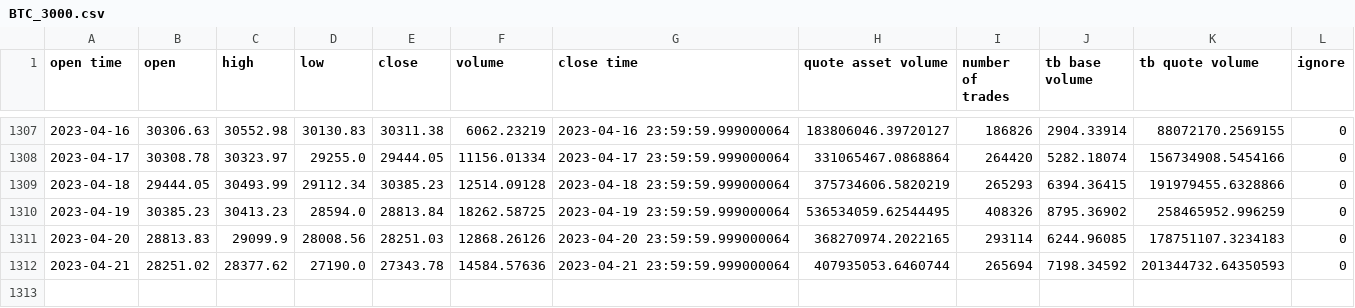
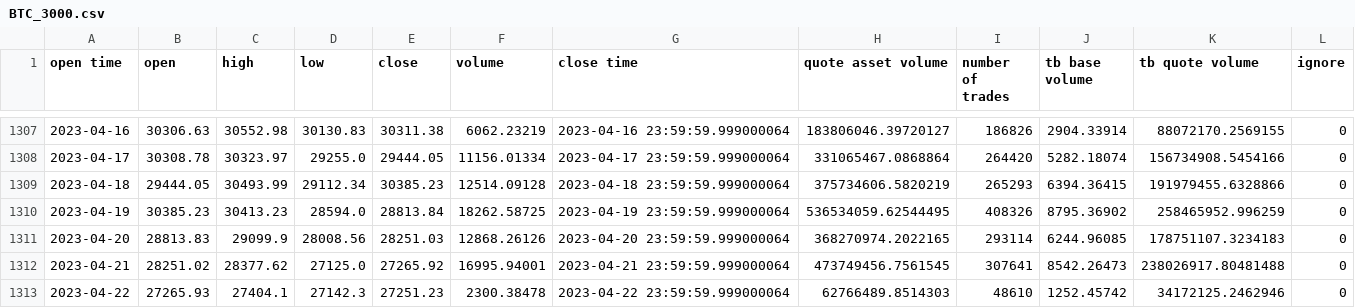
Before and after one commit to maxiior/binance-bot, a CSV file: interface/data/BTC_3000.csv, drawn as a sheet; only a part is shown, gaps mark what is left out.

```diff
--- a/interface/data/BTC_3000.csv
+++ b/interface/data/BTC_3000.csv
@@ -1311,2 +1311,3 @@ open time,open,high,low,close,volume,close time,quote asset volume,number of tra
 2023-04-20,28813.83,29099.9,28008.56,28251.03,12868.26126,2023-04-20 23:59:59.999000064,368270974.2022165,293114,6244.96085,178751107.3234183,0
-2023-04-21,28251.02,28377.62,27190.0,27343.78,14584.57636,2023-04-21 23:59:59.999000064,407935053.6460744,265694,7198.34592,201344732.64350593,0
+2023-04-21,28251.02,28377.62,27125.0,27265.92,16995.94001,2023-04-21 23:59:59.999000064,473749456.7561545,307641,8542.26473,238026917.80481488,0
+2023-04-22,27265.93,27404.1,27142.3,27251.23,2300.38478,2023-04-22 23:59:59.999000064,62766489.8514303,48610,1252.45742,34172125.2462946,0
```
Also changed, not shown: interface/data/BTC_180.csv, interface/data/ETH_180.csv, 6 other files.
